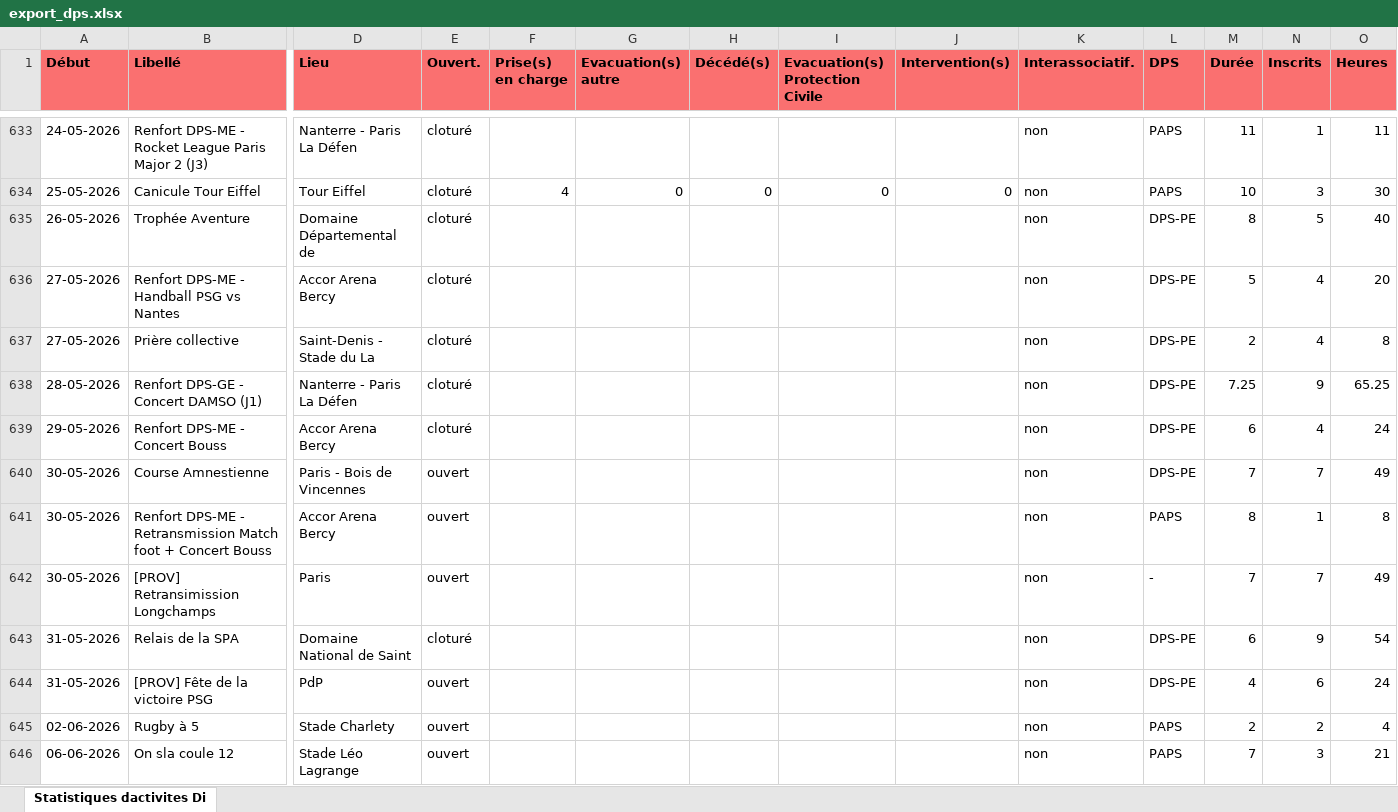
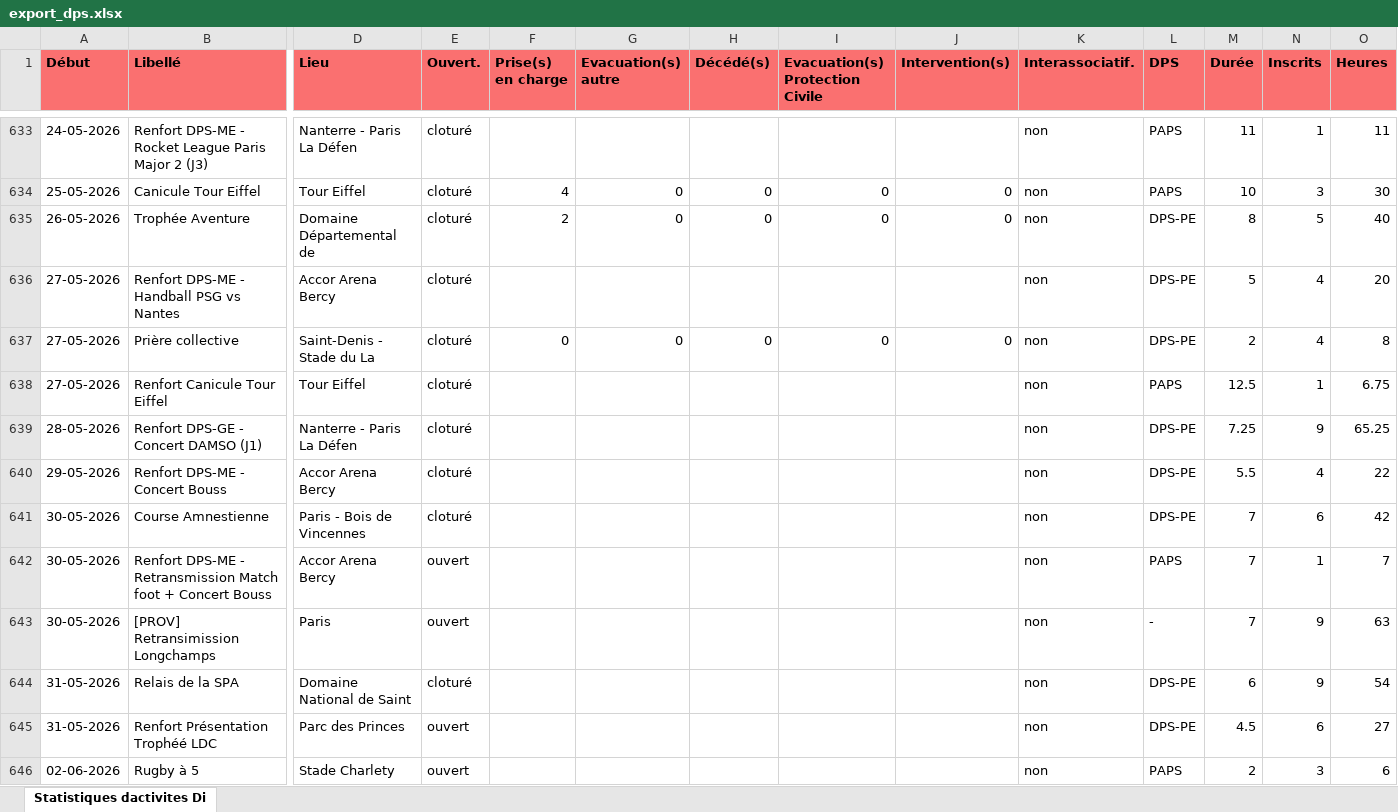
Before and after one commit to PCPSOpe12/Dashboard-Ope, an Excel workbook: data/export_dps.xlsx, sheet Statistiques dactivites Di, drawn as a sheet; only a part is shown, gaps mark what is left out; the shorter side is filled out with more unchanged rows; values as stored, in another font and other column widths than the file's, no borders; addresses are those after the commit; rows hold the shown columns only; the diff covers the shown part only; the diff names each change by its address in the sheet, - before the commit and + after, or states it on an @@ line.

Commit message:
Mise à jour DPS — 28/05/2026

```diff
--- a/data/export_dps.xlsx (sheet Statistiques dactivites Di)
+++ b/data/export_dps.xlsx (sheet Statistiques dactivites Di)
-F635 (Prise(s) en charge): (empty)
+F635 (Prise(s) en charge): 2
-G635 (Evacuation(s) autre): (empty)
+G635 (Evacuation(s) autre): 0
-H635 (Décédé(s)): (empty)
+H635 (Décédé(s)): 0
-I635 (Evacuation(s) Protection Civile): (empty)
+I635 (Evacuation(s) Protection Civile): 0
-J635 (Intervention(s)): (empty)
+J635 (Intervention(s)): 0
-F637 (Prise(s) en charge): (empty)
+F637 (Prise(s) en charge): 0
-G637 (Evacuation(s) autre): (empty)
+G637 (Evacuation(s) autre): 0
-H637 (Décédé(s)): (empty)
+H637 (Décédé(s)): 0
-I637 (Evacuation(s) Protection Civile): (empty)
+I637 (Evacuation(s) Protection Civile): 0
-J637 (Intervention(s)): (empty)
+J637 (Intervention(s)): 0
+row 638: 27-05-2026 | Renfort Canicule Tour Eiffel | Tour Eiffel | cloturé |  |  |  |  |  | non | PAPS | 12.5 | 1 | 6.75
-M640 (Durée): 6
+M640 (Durée): 5.5
-O640 (Heures): 24
+O640 (Heures): 22
-E641 (Ouvert.): ouvert
+E641 (Ouvert.): cloturé
-N641 (Inscrits): 7
+N641 (Inscrits): 6
-O641 (Heures): 49
+O641 (Heures): 42
-M642 (Durée): 8
+M642 (Durée): 7
-O642 (Heures): 8
+O642 (Heures): 7
-N643 (Inscrits): 7
+N643 (Inscrits): 9
-O643 (Heures): 49
+O643 (Heures): 63
-B645 (Libellé): [PROV] Fête de la victoire PSG
+B645 (Libellé): Renfort Présentation Trophéé LDC
-D645 (Lieu): PdP
+D645 (Lieu): Parc des Princes
-M645 (Durée): 4
+M645 (Durée): 4.5
-O645 (Heures): 24
+O645 (Heures): 27
-N646 (Inscrits): 2
+N646 (Inscrits): 3
-O646 (Heures): 4
+O646 (Heures): 6
```
Also changed, not shown: 4 added rows and 19 edited cells elsewhere in this sheet.
